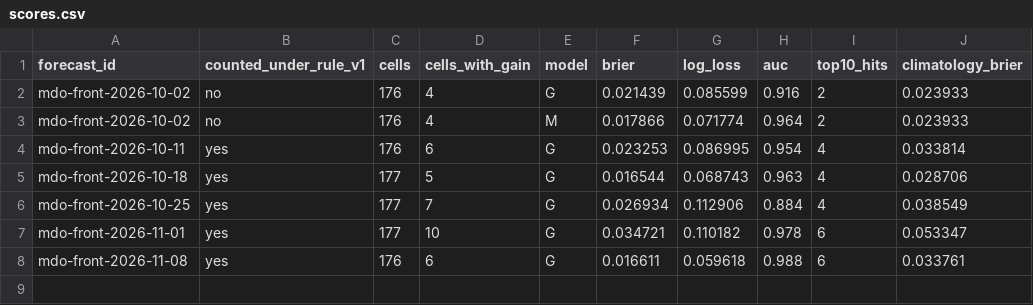
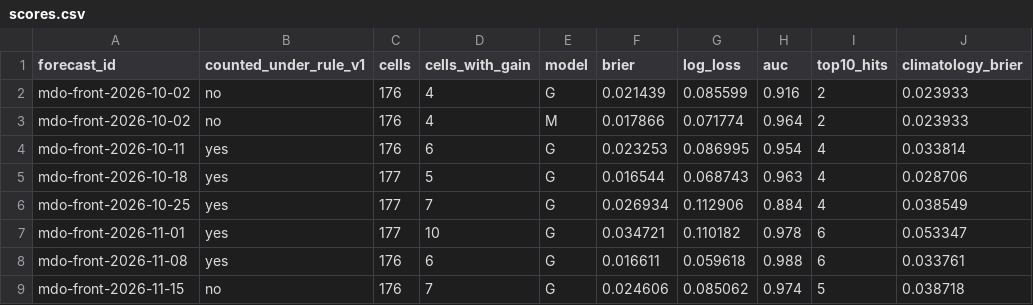
Before and after one commit to pearl-labs-llc/argus-forecast-receipts, a CSV file: scores.csv, drawn as a sheet.

```diff
--- a/scores.csv
+++ b/scores.csv
@@ -8 +8,2 @@ mdo-front-2026-11-01,yes,177,10,G,0.034721,0.110182,0.978,6,0.053347
 mdo-front-2026-11-08,yes,176,6,G,0.016611,0.059618,0.988,6,0.033761
+mdo-front-2026-11-15,no,176,7,G,0.024606,0.085062,0.974,5,0.038718
```
Also changed, not shown: receipts.csv, 1 other file.
